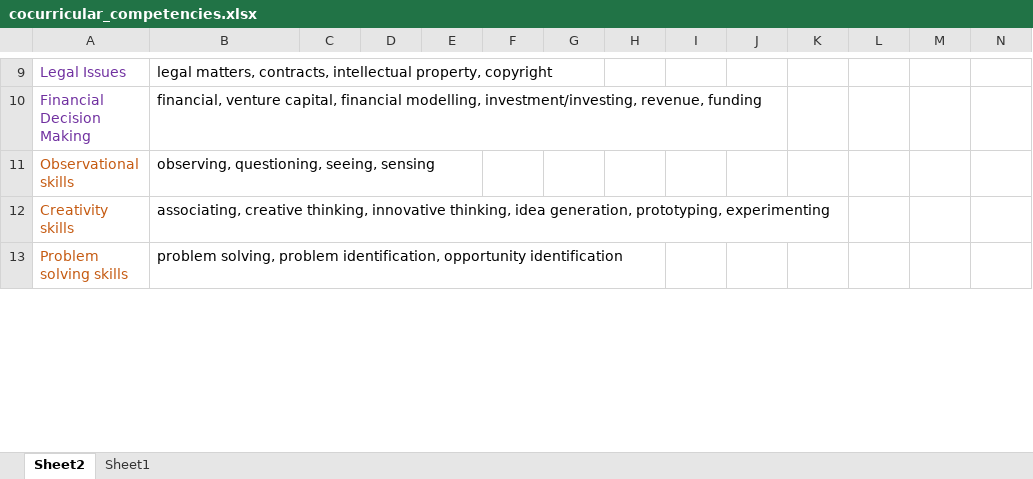
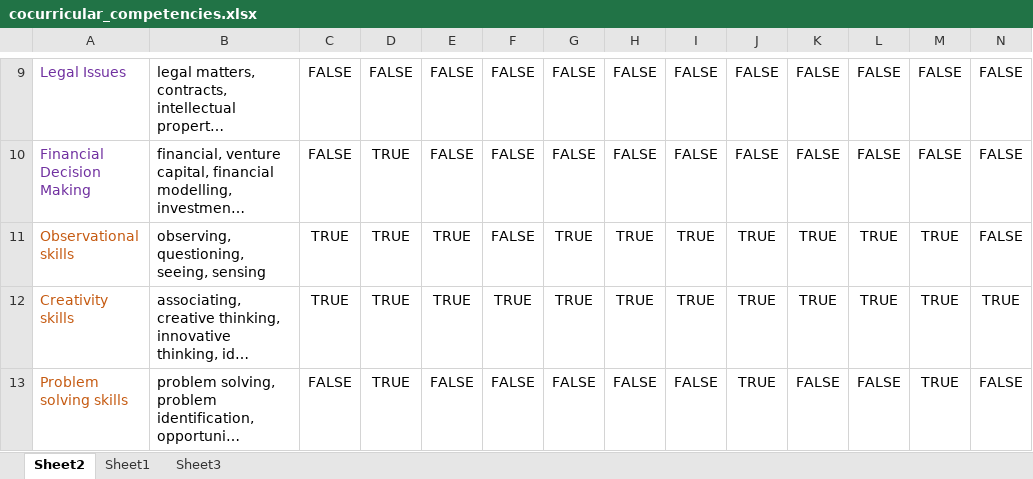
Before and after one commit to redradman/EER, an Excel workbook: cocurricular_competencies.xlsx, sheet Sheet2, drawn as a sheet; only a part is shown, gaps mark what is left out; long unchanged cells end in …; values as stored, in another font and other column widths than the file's, no borders; conditional formats not drawn; the diff covers the shown part only; the diff names each change by its address in the sheet, - before the commit and + after, or states it on an @@ line.

```diff
--- a/cocurricular_competencies.xlsx (sheet Sheet2)
+++ b/cocurricular_competencies.xlsx (sheet Sheet2)
+sheet tab: Sheet3
-C9:C10: (empty)
+C9:C10: FALSE
-D9: (empty)
+D9: FALSE
-E9:E10: (empty)
+E9:E10: FALSE
-F9:F11: (empty)
+F9:F11: FALSE
-G9:G10: (empty)
+G9:G10: FALSE
-H9:H10: (empty)
+H9:H10: FALSE
-I9:I10: (empty)
+I9:I10: FALSE
-J9:J10: (empty)
+J9:J10: FALSE
-K9:K10: (empty)
+K9:K10: FALSE
-L9:L10: (empty)
+L9:L10: FALSE
-M9:M10: (empty)
+M9:M10: FALSE
-N9:N11: (empty)
+N9:N11: FALSE
-D10:D13: (empty)
+D10:D13: TRUE
-C11:C12: (empty)
+C11:C12: TRUE
-E11:E12: (empty)
+E11:E12: TRUE
-G11:G12: (empty)
+G11:G12: TRUE
-H11:H12: (empty)
+H11:H12: TRUE
-I11:I12: (empty)
+I11:I12: TRUE
-J11:J13: (empty)
+J11:J13: TRUE
-K11:K12: (empty)
+K11:K12: TRUE
-L11:L12: (empty)
+L11:L12: TRUE
-M11:M13: (empty)
+M11:M13: TRUE
-F12: (empty)
+F12: TRUE
-N12: (empty)
+N12: TRUE
-C13: (empty)
+C13: FALSE
-E13: (empty)
+E13: FALSE
-F13: (empty)
+F13: FALSE
-G13: (empty)
+G13: FALSE
-H13: (empty)
+H13: FALSE
-I13: (empty)
+I13: FALSE
-K13: (empty)
+K13: FALSE
-L13: (empty)
+L13: FALSE
-N13: (empty)
+N13: FALSE
```
Also changed, not shown: 204 edited cells elsewhere in this sheet, 1 other file.
